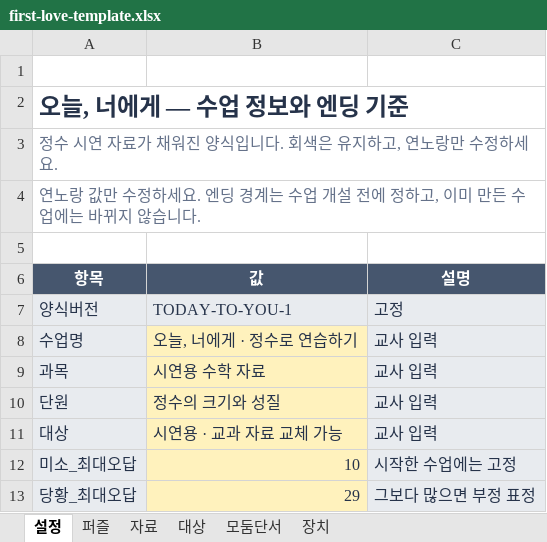
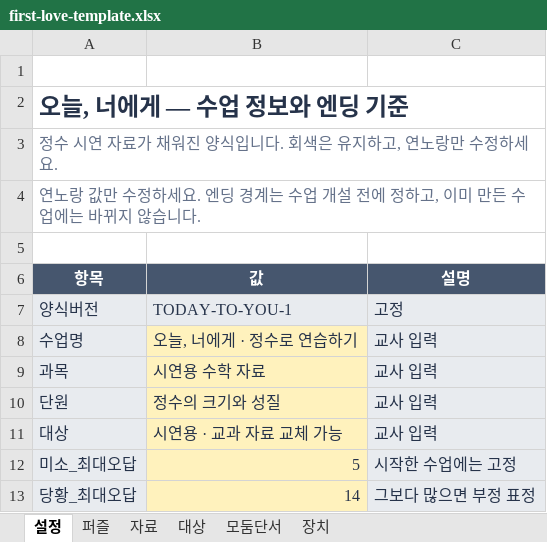
Before and after one commit to wooyeong-q/scilab-platform, an Excel workbook: public/labs/first-love/first-love-template.xlsx, sheet 설정, drawn as a sheet; values as stored, in another font and other column widths than the file's, no borders; the diff names each change by its address in the sheet, - before the commit and + after, or states it on an @@ line.

Commit message:
Halve first-love ending wrong-answer thresholds
Use smile through 5 wrong answers, surprise from 6 through 14 (including 10), and disgust from 15. Update teacher defaults, workbook, authoring prompt, guide, and browser module versions together. Existing class snapshots and saved endings remain unchanged.

Validation: 17 first-love tests passed, including ending boundaries, frozen endings, and six-sheet XLSX round trip. Workbook cell changes are limited to settings B12 and B13.

```diff
--- a/public/labs/first-love/first-love-template.xlsx (sheet 설정)
+++ b/public/labs/first-love/first-love-template.xlsx (sheet 설정)
-B12 (값): 10
+B12 (값): 5
-B13 (값): 29
+B13 (값): 14
```
Also changed, not shown: 9 other files.
